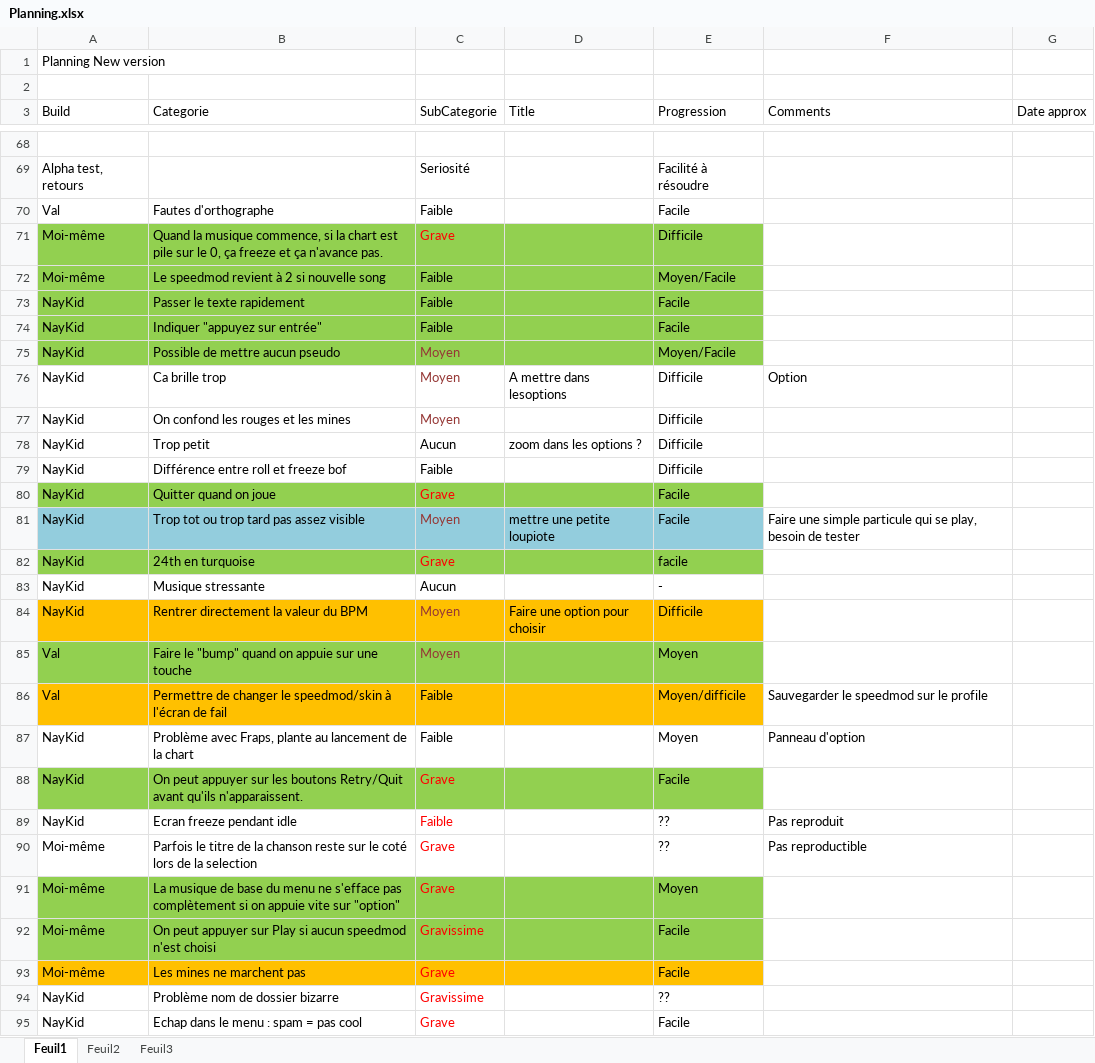
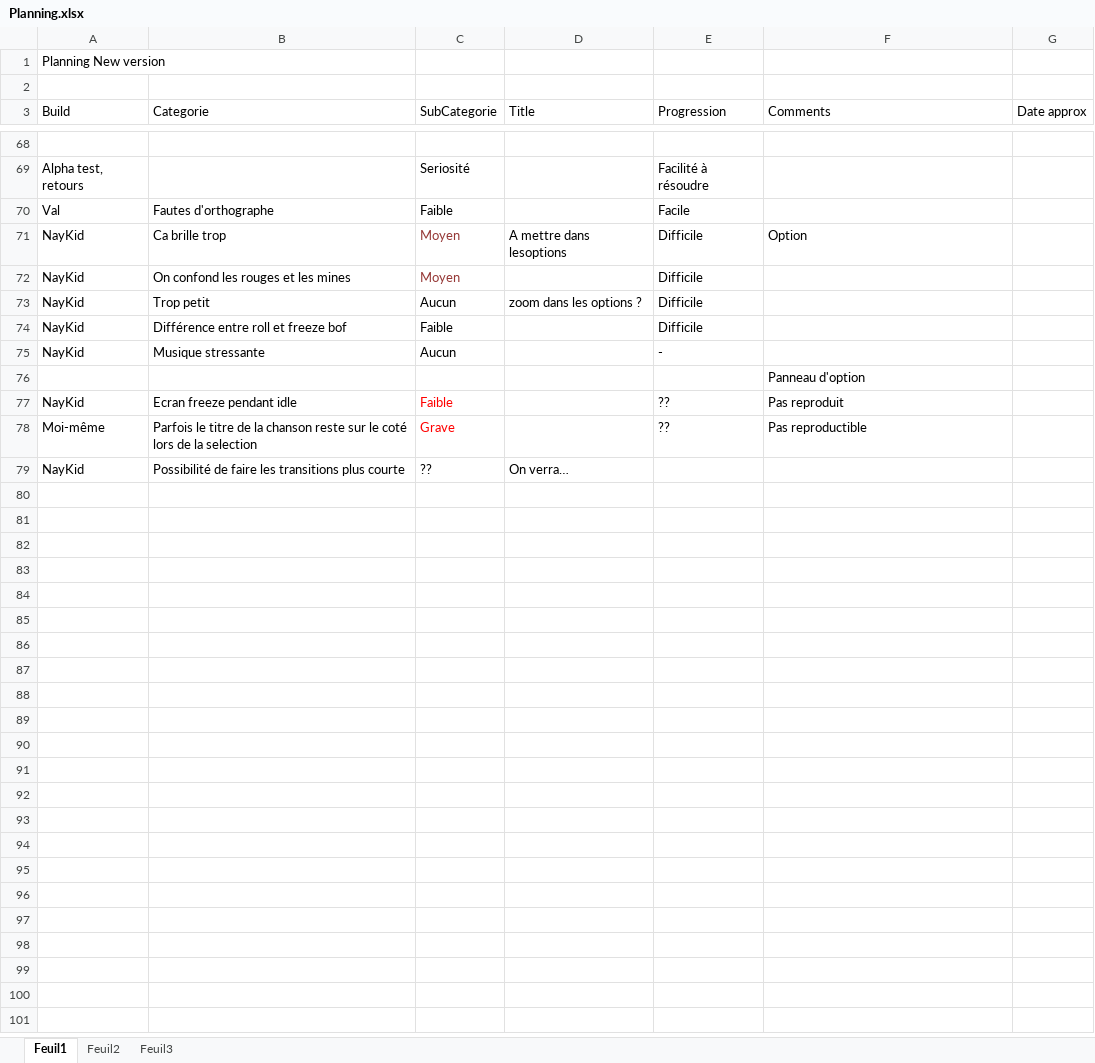
Before and after one commit to BenouKat/Unity-ITGHD, an Excel workbook: Planning.xlsx, sheet Feuil1, drawn as a sheet; only a part is shown, gaps mark what is left out; the shorter side is filled out with more unchanged rows; values as stored, in another font and other column widths than the file's, no borders; charts and pictures not drawn; removed rows and columns are numbered as before the commit, all else as after; the diff covers the shown part only; the diff names each change by its address in the sheet, - before the commit and + after, or states it on an @@ line.

Commit message:
[Build 607] [Update]
Finition des bugs et commencement de la scene option

Signed-off-by: Benoukat <ben.goze@gmail.com>

```diff
--- a/Planning.xlsx (sheet Feuil1)
+++ b/Planning.xlsx (sheet Feuil1)
-row 71: Moi-même | Quand la musique commence, si la chart est pile sur le 0, ça freeze et ça n'avance pas. | Grave |  | Difficile
-row 72: Moi-même | Le speedmod revient à 2 si nouvelle song | Faible |  | Moyen/Facile
-row 73: NayKid | Passer le texte rapidement | Faible |  | Facile
-row 74: NayKid | Indiquer "appuyez sur entrée" | Faible |  | Facile
-row 75: NayKid | Possible de mettre aucun pseudo | Moyen |  | Moyen/Facile
-row 80: NayKid | Quitter quand on joue | Grave |  | Facile
-row 81: NayKid | Trop tot ou trop tard pas assez visible | Moyen | mettre une petite loupiote | Facile | Faire une simple particule qui se play, besoin de tester
-row 82: NayKid | 24th en turquoise | Grave |  | facile
-row 84: NayKid | Rentrer directement la valeur du BPM | Moyen | Faire une option pour choisir | Difficile
-row 85: Val | Faire le "bump" quand on appuie sur une touche | Moyen |  | Moyen
-row 86: Val | Permettre de changer le speedmod/skin à l'écran de fail | Faible |  | Moyen/difficile | Sauvegarder le speedmod sur le profile
-row 87: NayKid | Problème avec Fraps, plante au lancement de la chart | Faible |  | Moyen | Panneau d'option
-row 88: NayKid | On peut appuyer sur les boutons Retry/Quit avant qu'ils n'apparaissent. | Grave |  | Facile
+row 76:  |  |  |  |  | Panneau d'option
-row 91: Moi-même | La musique de base du menu ne s'efface pas complètement si on appuie vite sur "option" | Grave |  | Moyen
-row 92: Moi-même | On peut appuyer sur Play si aucun speedmod n'est choisi | Gravissime |  | Facile
-row 93: Moi-même | Les mines ne marchent pas | Grave |  | Facile
-row 94: NayKid | Problème nom de dossier bizarre | Gravissime |  | ??
-row 95: NayKid | Echap dans le menu : spam = pas cool | Grave |  | Facile
```
Also changed, not shown: 4 added rows, 5 removed rows, 20 edited cells and cell formats elsewhere in this sheet, charts or pictures, 19 other files.
